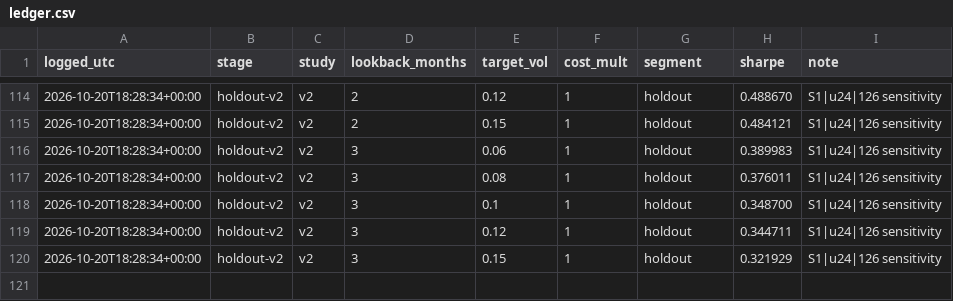
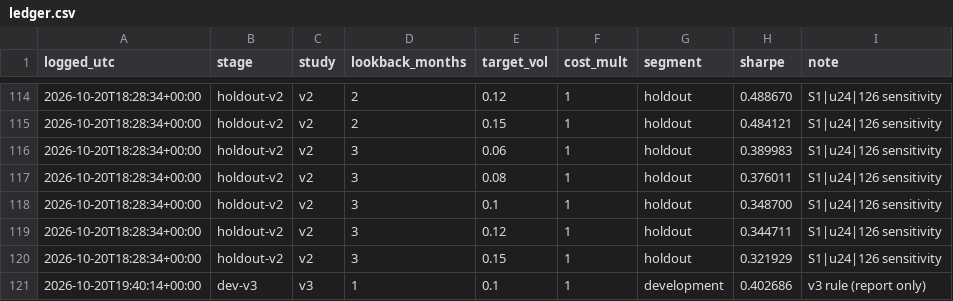
Before and after one commit to alisaleh066/systematic-trend-backtest, a CSV file: trials/ledger.csv, drawn as a sheet; only a part is shown, gaps mark what is left out.

```diff
--- a/trials/ledger.csv
+++ b/trials/ledger.csv
@@ -120 +120,2 @@ logged_utc,stage,study,lookback_months,target_vol,cost_mult,segment,sharpe,note
 2026-10-20T18:28:34+00:00,holdout-v2,v2,3,0.15,1,holdout,0.321929,S1|u24|126 sensitivity
+2026-10-20T19:40:14+00:00,dev-v3,v3,1,0.1,1,development,0.402686,v3 rule (report only)
```
Also changed, not shown: 7 other files.
